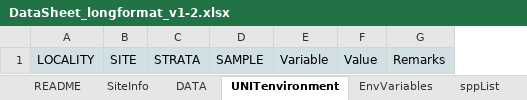
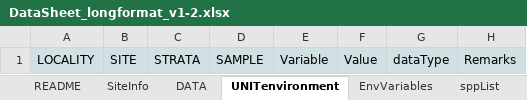
Before and after one commit to diodon/P2P-templates, an Excel workbook: DataSheet_longformat_v1-2.xlsx, sheet UNITenvironment, drawn as a sheet; values as stored, in another font and other column widths than the file's, no borders; charts and pictures not drawn; the diff names each change by its address in the sheet, - before the commit and + after, or states it on an @@ line.

```diff
--- a/DataSheet_longformat_v1-2.xlsx (sheet UNITenvironment)
+++ b/DataSheet_longformat_v1-2.xlsx (sheet UNITenvironment)
+column G, row 1: dataType
```
Also changed, not shown: sheet README, sheet EnvVariables.
